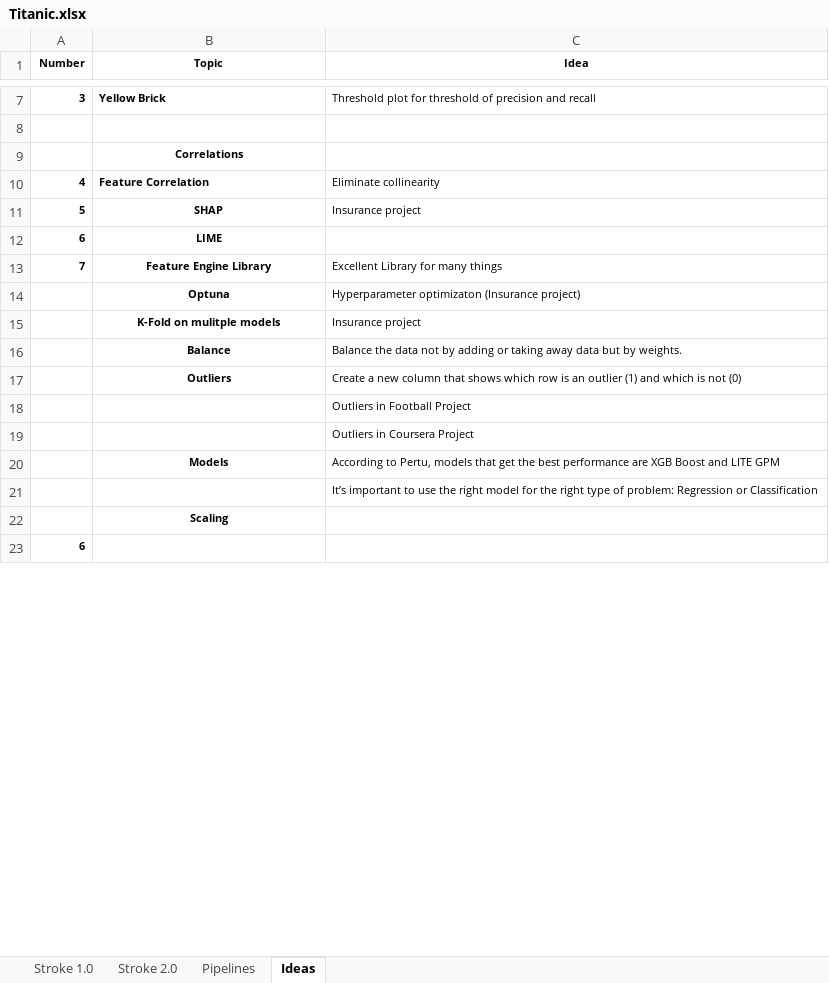
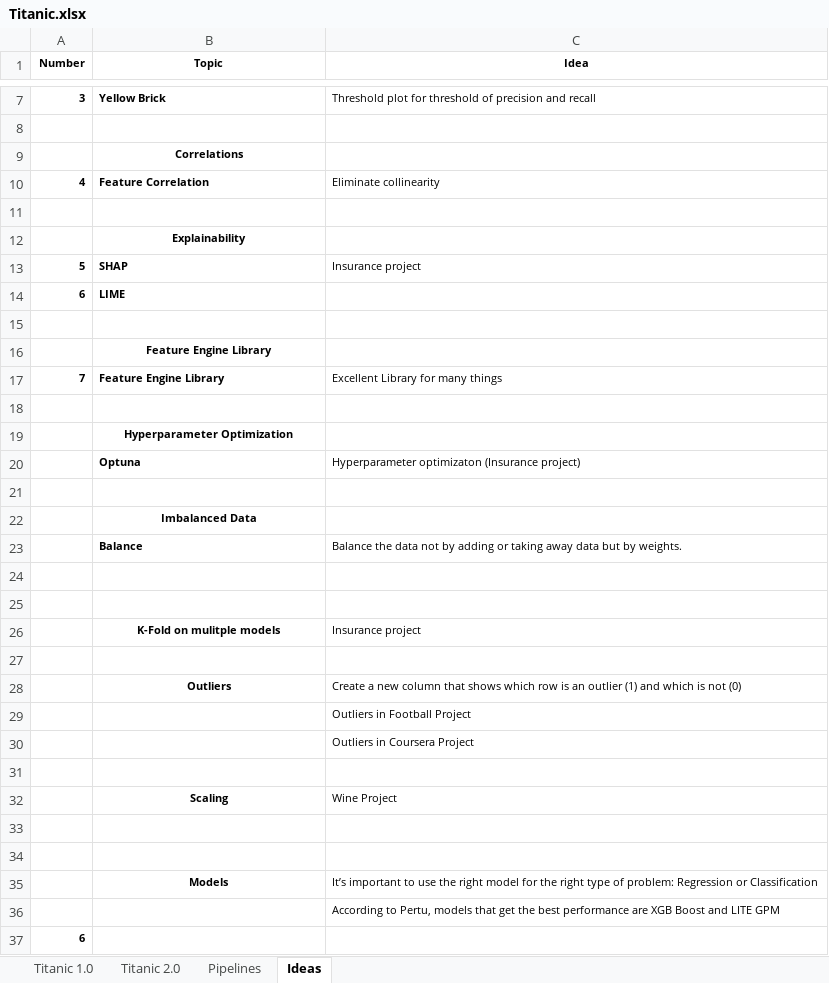
Before and after one commit to KevinNourian/Titanic, an Excel workbook: Documentation/Titanic.xlsx, sheet Ideas, drawn as a sheet; only a part is shown, gaps mark what is left out; values as stored, in another font and other column widths than the file's, no borders; removed rows and columns are numbered as before the commit, all else as after; the diff covers the shown part only; the diff names each change by its address in the sheet, - before the commit and + after, or states it on an @@ line.

Commit message:
Began Feature Engineering

```diff
--- a/Documentation/Titanic.xlsx (sheet Ideas)
+++ b/Documentation/Titanic.xlsx (sheet Ideas)
-sheet tab: Stroke 1.0
+sheet tab: Titanic 1.0
-sheet tab: Stroke 2.0
+sheet tab: Titanic 2.0
+row 11: (empty)
+row 12:  | Explainability
-B13:B14 alignment: center
+B13:B14 alignment: left
+row 15: (empty)
+row 16:  | Feature Engine Library
-B17 alignment: center
+B17 alignment: left
+row 18: (empty)
+row 19:  | Hyperparameter Optimization
-B20 alignment: center
+B20 alignment: left
+row 21: (empty)
+row 22:  | Imbalanced Data
+row 23:  | Balance | Balance the data not by adding or taking away data but by weights.
+row 24: (empty)
+row 25: (empty)
-row 27:  | Balance | Balance the data not by adding or taking away data but by weights.
+row 27: (empty)
+row 31: (empty)
+row 32:  | Scaling | Wine Project
+row 33: (empty)
+row 34: (empty)
-C35 (Idea): According to Pertu, models that get the best performance are XGB Boost and LITE GPM
+C35 (Idea): It’s important to use the right model for the right type of problem: Regression or Classification
-C36 (Idea): It’s important to use the right model for the right type of problem: Regression or Classification
+C36 (Idea): According to Pertu, models that get the best performance are XGB Boost and LITE GPM
-row 22:  | Scaling
```
Also changed, not shown: 2 added rows, 1 removed row, 3 edited cells and cell formats elsewhere in this sheet, sheet Titanic 1.0.
